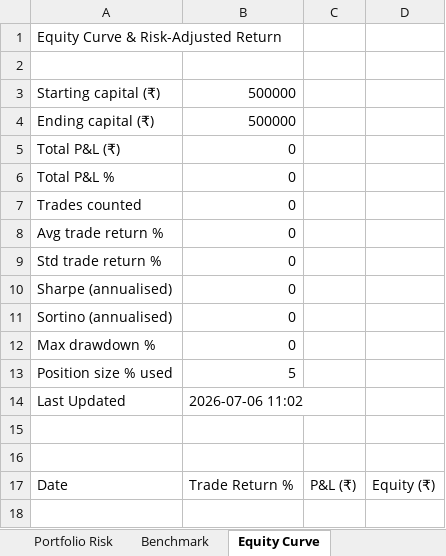
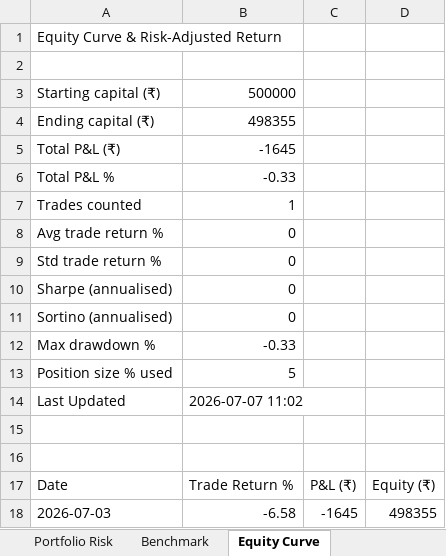
Before and after one commit to Gdsk-Sravan/Analyse-recommend-track, an Excel workbook: recommendation_tracker.xlsx, sheet Equity Curve, drawn as a sheet; values as stored, in another font and other column widths than the file's, no borders; the diff names each change by its address in the sheet, - before the commit and + after, or states it on an @@ line.

```diff
--- a/recommendation_tracker.xlsx (sheet Equity Curve)
+++ b/recommendation_tracker.xlsx (sheet Equity Curve)
-B4: 500000
+B4: 498355
-B5: 0
+B5: -1645
-B6: 0
+B6: -0.33
-B7: 0
+B7: 1
-B12: 0
+B12: -0.33
-B14: 2026-07-06 11:02
+B14: 2026-07-07 11:02
+row 18: 2026-07-03 | -6.58 | -1645 | 498355
```
Also changed, not shown: sheet Daily Tracking, sheet Performance Summary, sheet Portfolio Risk, sheet Benchmark, sheet Recommendations, 1 other file.
